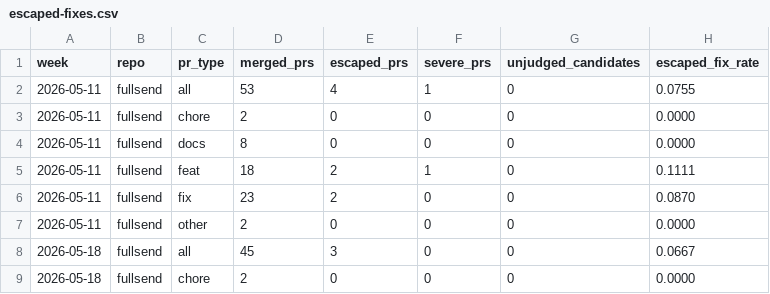
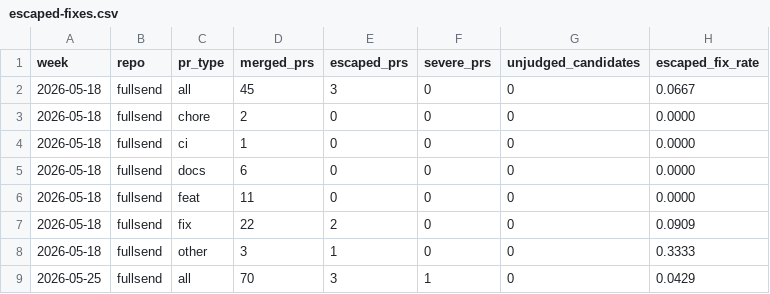
Before and after one commit to fullsend-ai/metrics, a CSV file: docs/escaped-fixes.csv, drawn as a sheet; only a part is shown; the shorter side is filled out with more unchanged rows.

Commit message:
fix(quality): drop the partial first week, keep judge reasons, retry unknown once
- gap_weeks starts at the Monday of each repo's first collected week, so
  the week of May 11 (data from Thu May 14) is left out, not published as a
  full week. escaped-fixes.csv is rebuilt: 8.34% -> 8.37%.
- fix-judgments.csv gains reason and attempts. The import stores the
  agent's reason on one line, capped at 300 characters, never starting
  like a spreadsheet formula.
- The agent's first unknown for a pair leaves it unjudged with attempts 1,
  for one more try; a second unknown is recorded and leaves the pair for a
  person. The prompt now asks for unknown, not an omitted pair, when a PR
  can't be read, so it can't hold the head of the queue.

Signed-off-by: Guy Oron <goron@redhat.com>

```diff
--- a/docs/escaped-fixes.csv
+++ b/docs/escaped-fixes.csv
@@ -1,8 +1,2 @@
 week,repo,pr_type,merged_prs,escaped_prs,severe_prs,unjudged_candidates,escaped_fix_rate
-2026-05-11,fullsend,all,53,4,1,0,0.0755
-2026-05-11,fullsend,chore,2,0,0,0,0.0000
-2026-05-11,fullsend,docs,8,0,0,0,0.0000
-2026-05-11,fullsend,feat,18,2,1,0,0.1111
-2026-05-11,fullsend,fix,23,2,0,0,0.0870
-2026-05-11,fullsend,other,2,0,0,0,0.0000
 2026-05-18,fullsend,all,45,3,0,0,0.0667
```
Also changed, not shown: docs/fix-judgments.csv, 3 other files.
